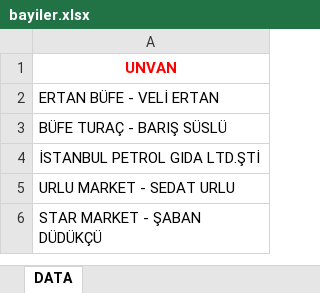
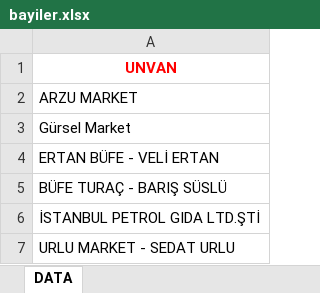
Before and after one commit to hknasus8/sigara-fark, an Excel workbook: bayiler.xlsx, sheet DATA, drawn as a sheet; only a part is shown; the shorter side is filled out with more unchanged rows; values as stored, in another font and other column widths than the file's, no borders; the diff names each change by its address in the sheet, - before the commit and + after, or states it on an @@ line.

Commit message:
Add files via upload

```diff
--- a/bayiler.xlsx (sheet DATA)
+++ b/bayiler.xlsx (sheet DATA)
+row 2: ARZU MARKET
+row 3: Gürsel Market
```
